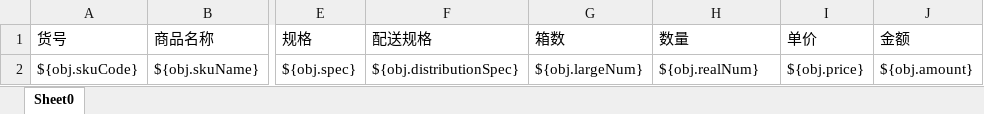
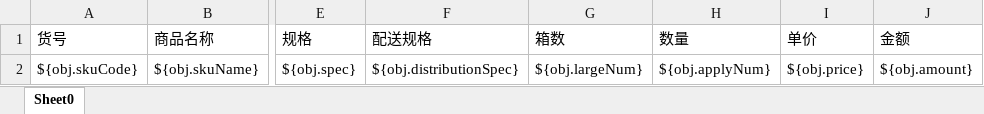
Before and after one commit to zly1988203/easyUI-web, an Excel workbook: src/main/resources/template/excel/export/DeliverForm.xlsx, sheet Sheet0, drawn as a sheet; only a part is shown, gaps mark what is left out; values as stored, in another font and other column widths than the file's, no borders; the diff names each change by its address in the sheet, - before the commit and + after, or states it on an @@ line.

```diff
--- a/src/main/resources/template/excel/export/DeliverForm.xlsx (sheet Sheet0)
+++ b/src/main/resources/template/excel/export/DeliverForm.xlsx (sheet Sheet0)
-H2 (数量): ${obj.realNum}
+H2 (数量): ${obj.applyNum}
```
Also changed, not shown: 2 other files.
